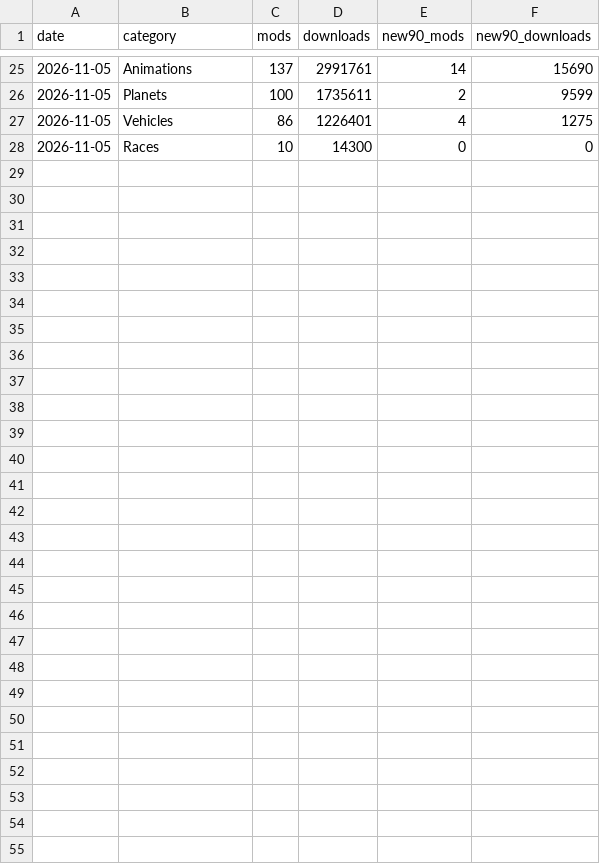
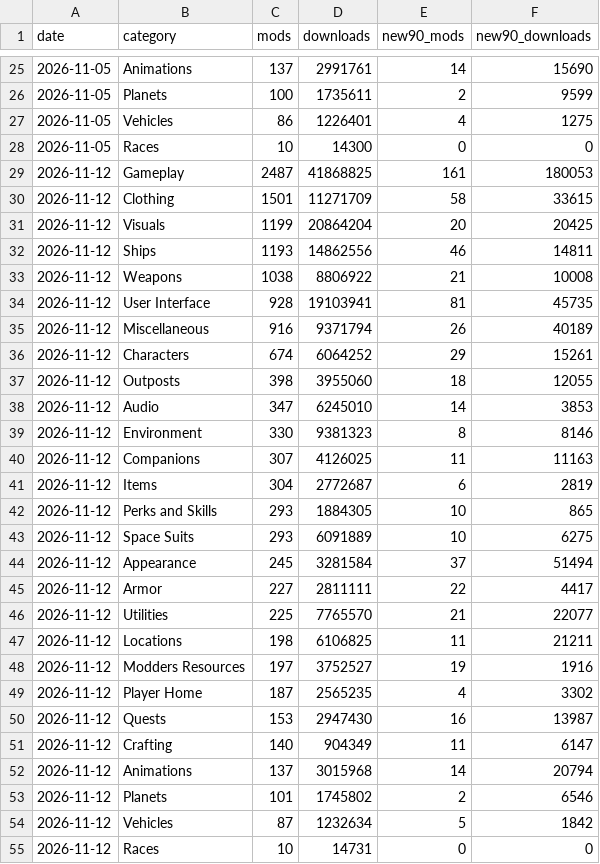
Before and after one commit to taosecurity/NexusModsMetrics, a CSV file: data/category_downloads.csv, drawn as a sheet; only a part is shown, gaps mark what is left out.

```diff
--- a/data/category_downloads.csv
+++ b/data/category_downloads.csv
@@ -28 +28,28 @@ date,category,mods,downloads,new90_mods,new90_downloads
 2026-11-05,Races,10,14300,0,0
+2026-11-12,Gameplay,2487,41868825,161,180053
+2026-11-12,Clothing,1501,11271709,58,33615
+2026-11-12,Visuals,1199,20864204,20,20425
+2026-11-12,Ships,1193,14862556,46,14811
+2026-11-12,Weapons,1038,8806922,21,10008
+2026-11-12,User Interface,928,19103941,81,45735
+2026-11-12,Miscellaneous,916,9371794,26,40189
+2026-11-12,Characters,674,6064252,29,15261
+2026-11-12,Outposts,398,3955060,18,12055
+2026-11-12,Audio,347,6245010,14,3853
+2026-11-12,Environment,330,9381323,8,8146
+2026-11-12,Companions,307,4126025,11,11163
+2026-11-12,Items,304,2772687,6,2819
+2026-11-12,Perks and Skills,293,1884305,10,865
+2026-11-12,Space Suits,293,6091889,10,6275
+2026-11-12,Appearance,245,3281584,37,51494
+2026-11-12,Armor,227,2811111,22,4417
+2026-11-12,Utilities,225,7765570,21,22077
+2026-11-12,Locations,198,6106825,11,21211
+2026-11-12,Modders Resources,197,3752527,19,1916
+2026-11-12,Player Home,187,2565235,4,3302
+2026-11-12,Quests,153,2947430,16,13987
+2026-11-12,Crafting,140,904349,11,6147
+2026-11-12,Animations,137,3015968,14,20794
+2026-11-12,Planets,101,1745802,2,6546
+2026-11-12,Vehicles,87,1232634,5,1842
+2026-11-12,Races,10,14731,0,0
```
Also changed, not shown: data/critics_downloads.csv, data/downloads.csv, 4 other files.
